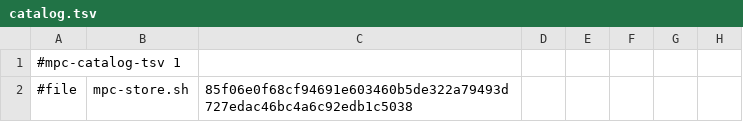
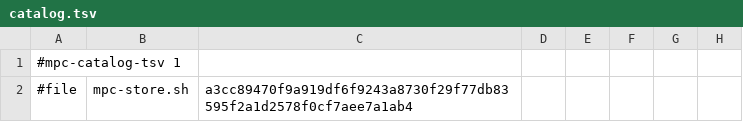
Before and after one commit to open-mpc/open-mpc.github.io, a TSV file: catalog.tsv, drawn as a sheet; only a part is shown; the diff covers the shown part only; the diff names each change by its address in the sheet, - before the commit and + after, or states it on an @@ line.

```diff
--- a/catalog.tsv
+++ b/catalog.tsv
-C2: 85f06e0f68cf94691e603460b5de322a79493d727edac46bc4a6c92edb1c5038
+C2: a3cc89470f9a919df6f9243a8730f29f77db83595f2a1d2578f0cf7aee7a1ab4
```
Also changed, not shown: 1 added row, 1 removed row and 2 edited cells elsewhere in this file, 6 other files.
